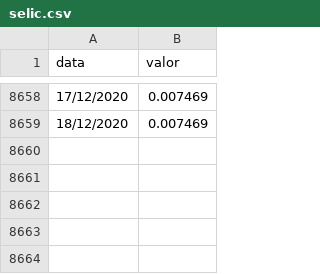
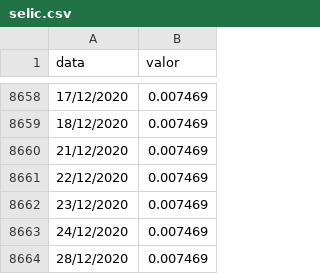
Before and after one commit to renatomello/portfolio-manager, a CSV file: interests/selic.csv, drawn as a sheet; only a part is shown, gaps mark what is left out; the diff names each change by its address in the sheet, - before the commit and + after, or states it on an @@ line.

Commit message:
Update Interests

```diff
--- a/interests/selic.csv
+++ b/interests/selic.csv
+row 8660: 21/12/2020 | 0.007469
+row 8661: 22/12/2020 | 0.007469
+row 8662: 23/12/2020 | 0.007469
+row 8663: 24/12/2020 | 0.007469
+row 8664: 28/12/2020 | 0.007469
```
Also changed, not shown: interests/cdi.csv.
